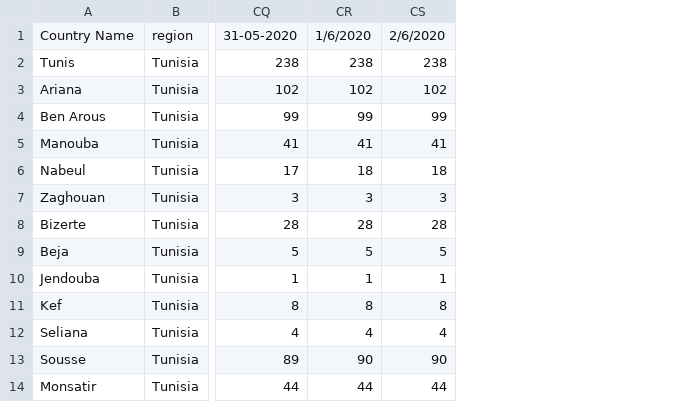
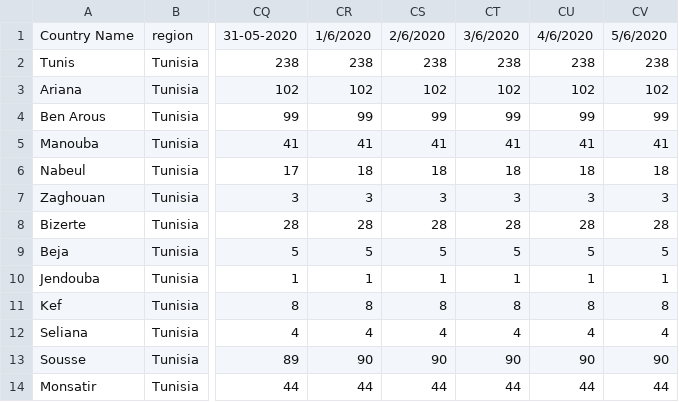
Before and after one commit to OussamaNairi/COVID19-Tunisia, a CSV file: Covid19-Tunisia-Confirmed.csv, drawn as a sheet; only a part is shown, gaps mark what is left out; the diff names each change by its address in the sheet, - before the commit and + after, or states it on an @@ line.

Commit message:
update

```diff
--- a/Covid19-Tunisia-Confirmed.csv
+++ b/Covid19-Tunisia-Confirmed.csv
+column CT, rows 1-14: 3/6/2020 | 238 | 102 | 99 | 41 | 18 | 3 | 28 | 5 | 1 | 8 | 4 | 90 | 44
+column CU, rows 1-14: 4/6/2020 | 238 | 102 | 99 | 41 | 18 | 3 | 28 | 5 | 1 | 8 | 4 | 90 | 44
+column CV, rows 1-14: 5/6/2020 | 238 | 102 | 99 | 41 | 18 | 3 | 28 | 5 | 1 | 8 | 4 | 90 | 44
```
